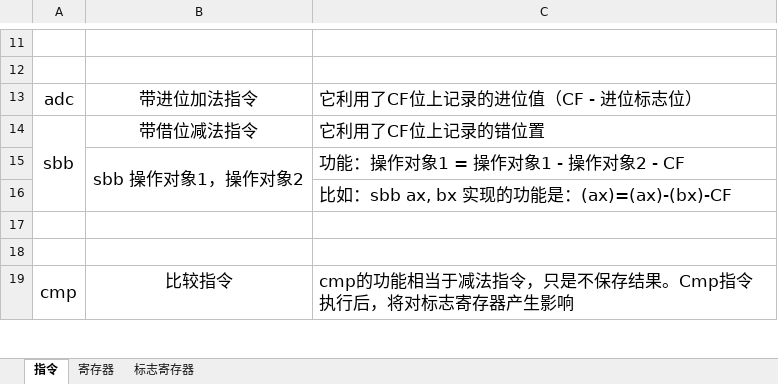
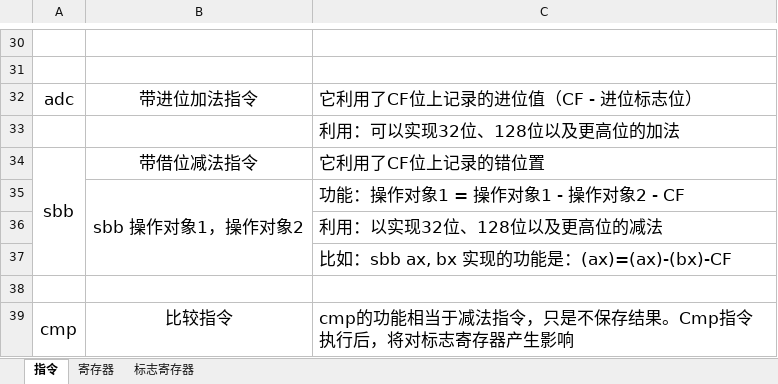
Before and after one commit to NekoSilverFox/Assembly, an Excel workbook: 指令、寄存器、标志寄存器总结.xlsx, sheet 指令, drawn as a sheet; only a part is shown, gaps mark what is left out; values as stored, in another font and other column widths than the file's, no borders; removed rows and columns are numbered as before the commit, all else as after; the diff covers the shown part only; the diff names each change by its address in the sheet, - before the commit and + after, or states it on an @@ line.

```diff
--- a/指令、寄存器、标志寄存器总结.xlsx (sheet 指令)
+++ b/指令、寄存器、标志寄存器总结.xlsx (sheet 指令)
+row 33:  |  | 利用：可以实现32位、128位以及更高位的加法
+row 36:  |  | 利用：以实现32位、128位以及更高位的减法
-row 17: (empty)
```
Also changed, not shown: 19 added rows elsewhere in this sheet, sheet 寄存器.
